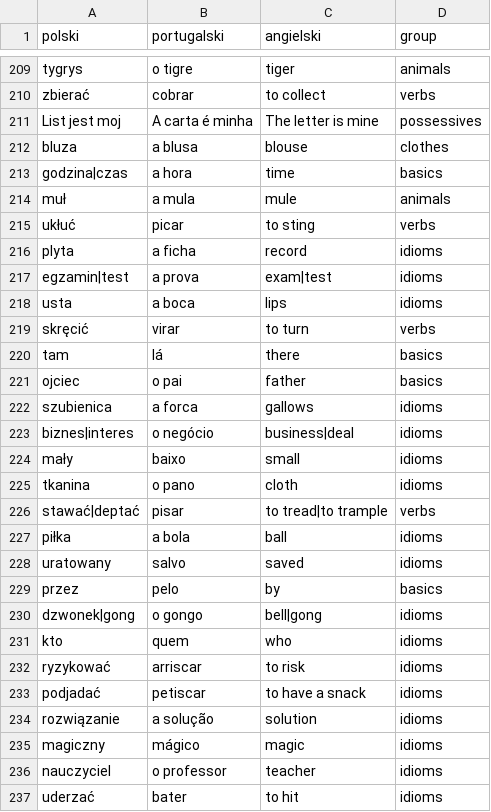
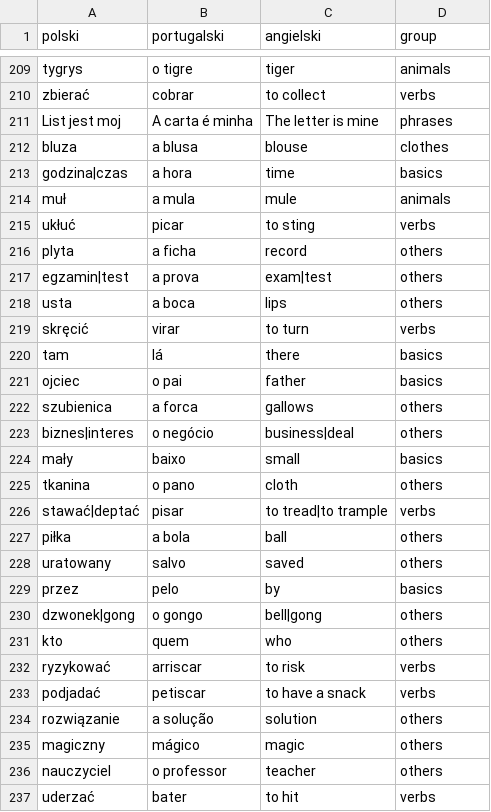
Before and after one commit to BStalewski/bomdia, a CSV file: src/translations.csv, drawn as a sheet; only a part is shown, gaps mark what is left out; the diff covers the shown part only.

Commit message:
Update categories in translations

```diff
--- a/src/translations.csv
+++ b/src/translations.csv
@@ -210,3 +210,3 @@ tygrys;o tigre;tiger;animals
 zbierać;cobrar;to collect;verbs
-List jest moj;A carta é minha;The letter is mine;possessives
+List jest moj;A carta é minha;The letter is mine;phrases
 bluza;a blusa;blouse;clothes
@@ -215,5 +215,5 @@ muł;a mula;mule;animals
 ukłuć;picar;to sting;verbs
-plyta;a ficha;record;idioms
-egzamin|test;a prova;exam|test;idioms
-usta;a boca;lips;idioms
+plyta;a ficha;record;others
+egzamin|test;a prova;exam|test;others
+usta;a boca;lips;others
 skręcić;virar;to turn;verbs
@@ -221,17 +221,17 @@ tam;lá;there;basics
 ojciec;o pai;father;basics
-szubienica;a forca;gallows;idioms
-biznes|interes;o negócio;business|deal;idioms
-mały;baixo;small;idioms
-tkanina;o pano;cloth;idioms
+szubienica;a forca;gallows;others
+biznes|interes;o negócio;business|deal;others
+mały;baixo;small;basics
+tkanina;o pano;cloth;others
 stawać|deptać;pisar;to tread|to trample;verbs
-piłka;a bola;ball;idioms
-uratowany;salvo;saved;idioms
+piłka;a bola;ball;others
+uratowany;salvo;saved;others
 przez;pelo;by;basics
-dzwonek|gong;o gongo;bell|gong;idioms
-kto;quem;who;idioms
-ryzykować;arriscar;to risk;idioms
-podjadać;petiscar;to have a snack;idioms
-rozwiązanie;a solução;solution;idioms
-magiczny;mágico;magic;idioms
-nauczyciel;o professor;teacher;idioms
-uderzać;bater;to hit;idioms
+dzwonek|gong;o gongo;bell|gong;others
+kto;quem;who;others
+ryzykować;arriscar;to risk;verbs
+podjadać;petiscar;to have a snack;verbs
+rozwiązanie;a solução;solution;others
+magiczny;mágico;magic;others
+nauczyciel;o professor;teacher;others
+uderzać;bater;to hit;verbs
```
Also changed, not shown: 104 edited cells elsewhere in this file.
